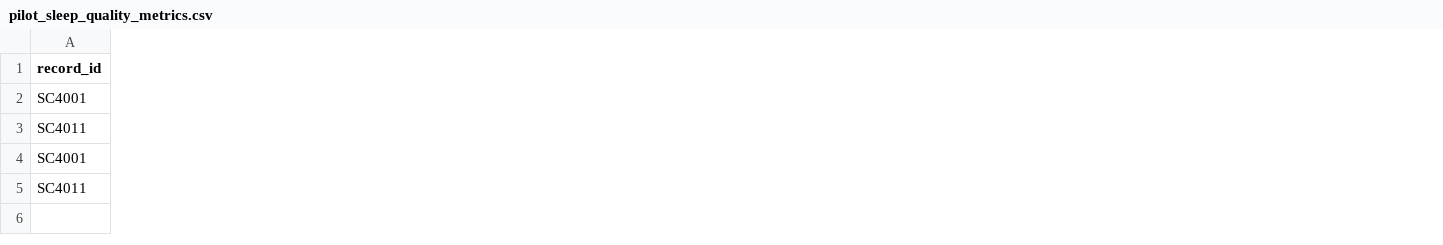
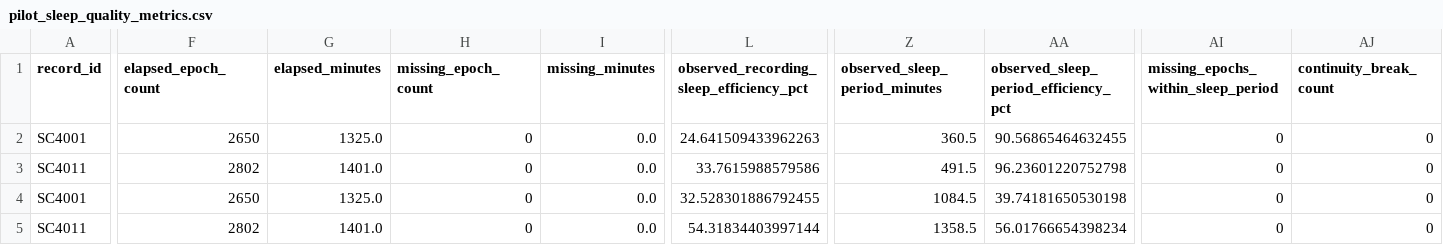
Before and after one commit to Yikuan-Yan/Physiological-Signal-Analysis, a CSV file: results/sleep_edf/pilot_sleep_quality_metrics.csv, drawn as a sheet; only a part is shown, gaps mark what is left out; the diff names each change by its address in the sheet, - before the commit and + after, or states it on an @@ line.

```diff
--- a/results/sleep_edf/pilot_sleep_quality_metrics.csv
+++ b/results/sleep_edf/pilot_sleep_quality_metrics.csv
+column F (elapsed_epoch_count), rows 2-5: 2650 | 2802 | 2650 | 2802
+column G (elapsed_minutes), rows 2-5: 1325.0 | 1401.0 | 1325.0 | 1401.0
+column H (missing_epoch_count), rows 2-5: all 0
+column I (missing_minutes), rows 2-5: all 0.0
+column L, rows 1-5: observed_recording_sleep_efficiency_pct | 24.641509433962263 | 33.7615988579586 | 32.528301886792455 | 54.31834403997144
+column Z (observed_sleep_period_minutes), rows 2-5: 360.5 | 491.5 | 1084.5 | 1358.5
+column AA, rows 1-5: observed_sleep_period_efficiency_pct | 90.56865464632455 | 96.23601220752798 | 39.74181650530198 | 56.01766654398234
+column AI, rows 1-5: missing_epochs_within_sleep_period | 0 | 0 | 0 | 0
+column AJ (continuity_break_count), rows 2-5: all 0
```
Also changed, not shown: results/sleep_edf/eight_record_sleep_quality_metrics.csv, results/sleep_edf/eleven_record_sleep_quality_metrics.csv, 49 other files.
